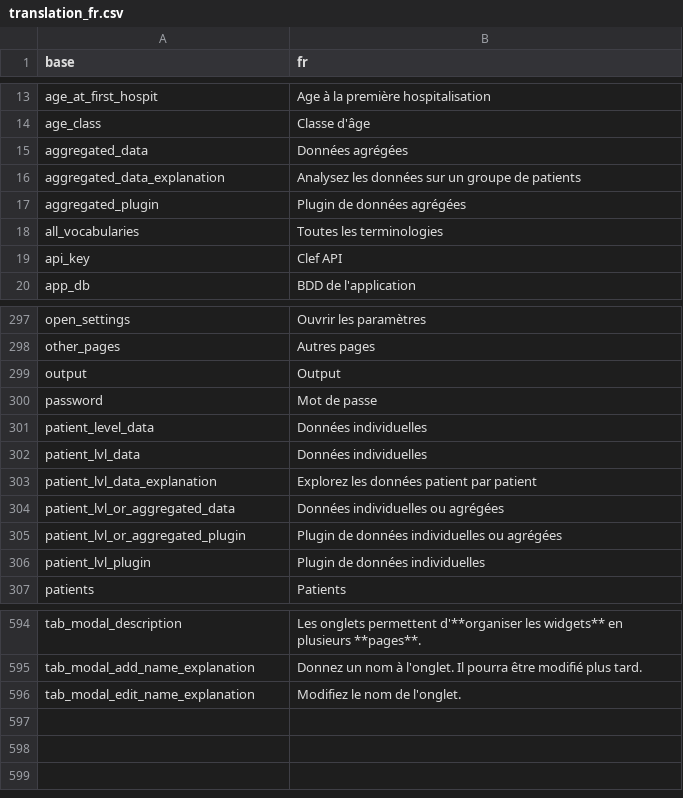
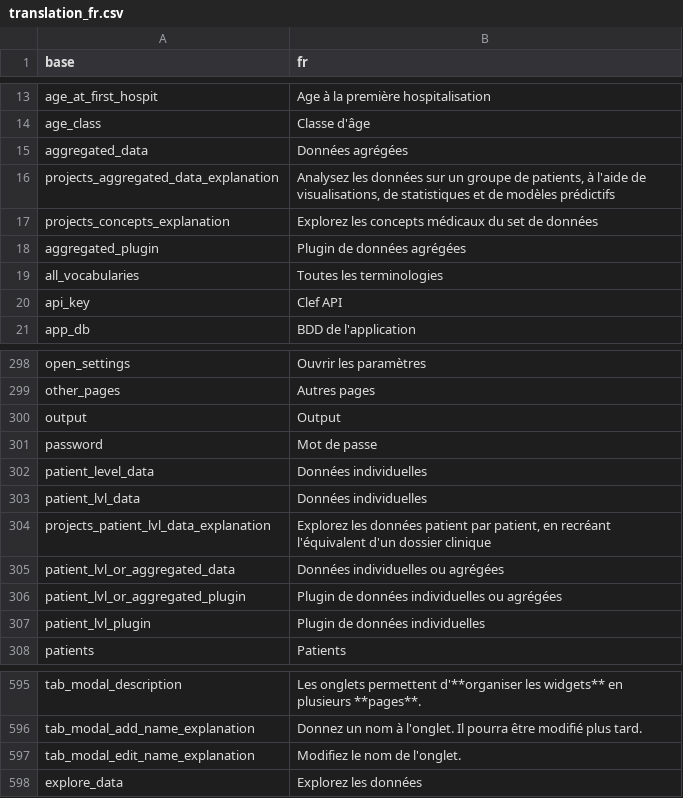
Before and after one commit to BorisDelange/LinkR, a CSV file: inst/translations/translation_fr.csv, drawn as a sheet; only a part is shown, gaps mark what is left out.

Commit message:
Improve project summary UI (#175)

```diff
--- a/inst/translations/translation_fr.csv
+++ b/inst/translations/translation_fr.csv
@@ -15,3 +15,4 @@ age_class,Classe d'âge
 aggregated_data,Données agrégées
-aggregated_data_explanation,Analysez les données sur un groupe de patients
+projects_aggregated_data_explanation,"Analysez les données sur un groupe de patients, à l'aide de visualisations, de statistiques et de modèles prédictifs"
+projects_concepts_explanation,Explorez les concepts médicaux du set de données
 aggregated_plugin,Plugin de données agrégées
@@ -302,3 +303,3 @@ patient_level_data,Données individuelles
 patient_lvl_data,Données individuelles
-patient_lvl_data_explanation,Explorez les données patient par patient
+projects_patient_lvl_data_explanation,"Explorez les données patient par patient, en recréant l'équivalent d'un dossier clinique"
 patient_lvl_or_aggregated_data,Données individuelles ou agrégées
@@ -596 +597,2 @@ tab_modal_add_name_explanation,Donnez un nom à l'onglet. Il pourra être modifi
 tab_modal_edit_name_explanation,Modifiez le nom de l'onglet.
+explore_data,Explorez les données
```
Also changed, not shown: inst/translations/translation_en.csv, 2 other files.
